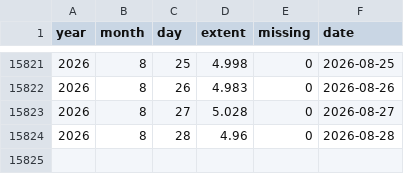
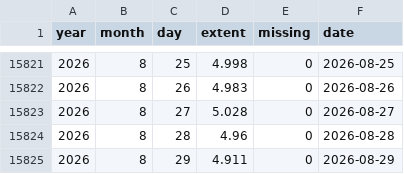
Before and after one commit to kwebercc/cs-observable-data, a CSV file: data/seaice_arctic.csv, drawn as a sheet; only a part is shown, gaps mark what is left out.

```diff
--- a/data/seaice_arctic.csv
+++ b/data/seaice_arctic.csv
@@ -15824 +15824,2 @@ year,month,day,extent,missing,date
 2026,8,28,4.96,0,2026-08-28
+2026,8,29,4.911,0,2026-08-29
```
Also changed, not shown: 3 other files.
